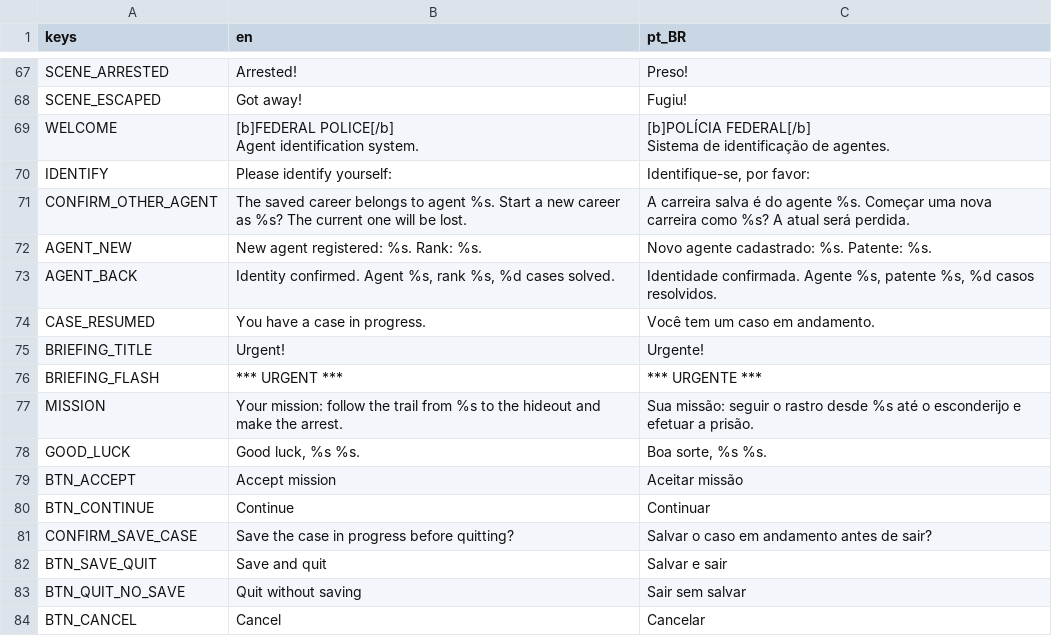
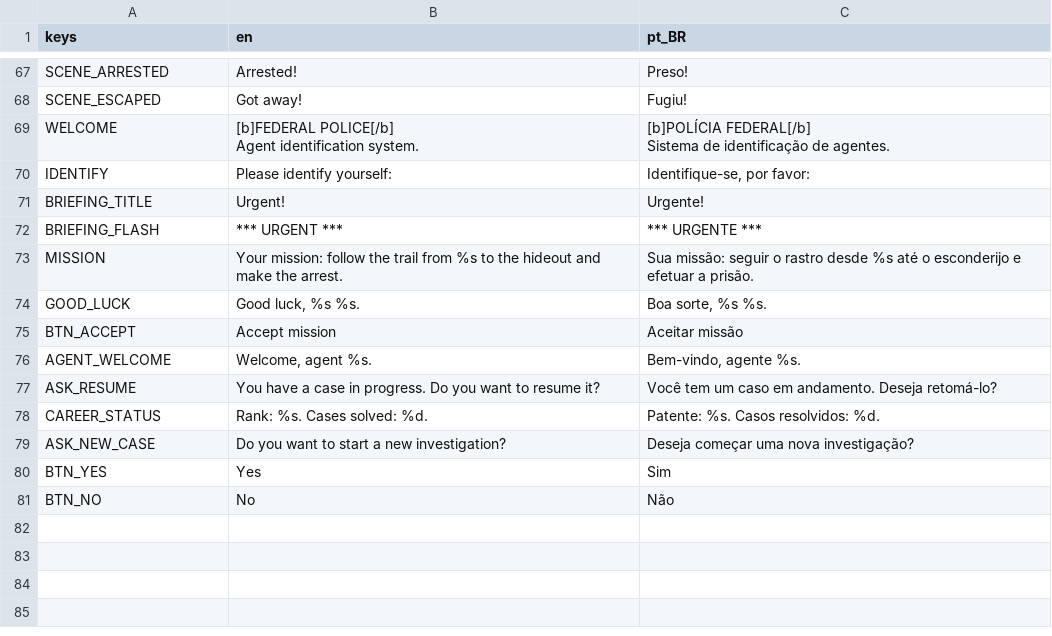
Before and after one commit to diegommelo/carmen, a CSV file: game/i18n/ui.csv, drawn as a sheet; only a part is shown, gaps mark what is left out; removed rows and columns are numbered as before the commit, all else as after; the diff names each change by its address in the sheet, - before the commit and + after, or states it on an @@ line.

```diff
--- a/game/i18n/ui.csv
+++ b/game/i18n/ui.csv
-row 71: CONFIRM_OTHER_AGENT | The saved career belongs to agent %s. Start a new career as %s? The current one will be lost. | A carreira salva é do agente %s. Começar uma nova carreira como %s? A atual será perdida.
-row 72: AGENT_NEW | New agent registered: %s. Rank: %s. | Novo agente cadastrado: %s. Patente: %s.
-row 73: AGENT_BACK | Identity confirmed. Agent %s, rank %s, %d cases solved. | Identidade confirmada. Agente %s, patente %s, %d casos resolvidos.
-row 74: CASE_RESUMED | You have a case in progress. | Você tem um caso em andamento.
-row 80: BTN_CONTINUE | Continue | Continuar
-row 81: CONFIRM_SAVE_CASE | Save the case in progress before quitting? | Salvar o caso em andamento antes de sair?
-row 82: BTN_SAVE_QUIT | Save and quit | Salvar e sair
-row 83: BTN_QUIT_NO_SAVE | Quit without saving | Sair sem salvar
-row 84: BTN_CANCEL | Cancel | Cancelar
+row 76: AGENT_WELCOME | Welcome, agent %s. | Bem-vindo, agente %s.
+row 77: ASK_RESUME | You have a case in progress. Do you want to resume it? | Você tem um caso em andamento. Deseja retomá-lo?
+row 78: CAREER_STATUS | Rank: %s. Cases solved: %d. | Patente: %s. Casos resolvidos: %d.
+row 79: ASK_NEW_CASE | Do you want to start a new investigation? | Deseja começar uma nova investigação?
+row 80: BTN_YES | Yes | Sim
+row 81: BTN_NO | No | Não
```
Also changed, not shown: 1 other file.
